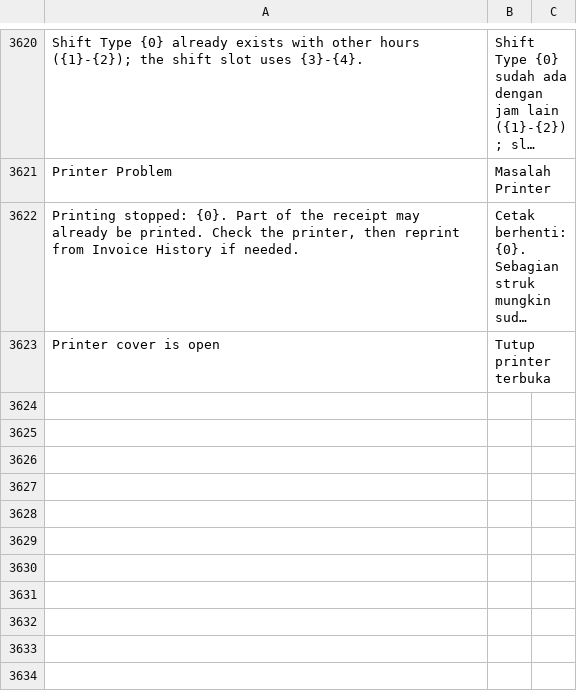
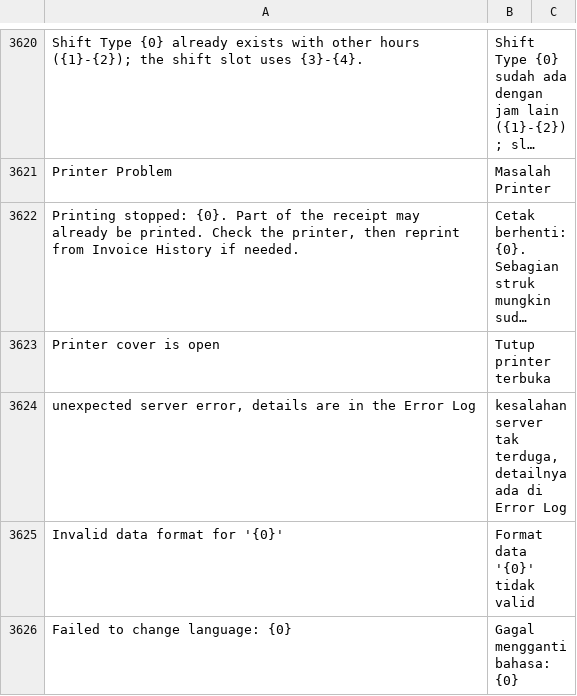
Before and after one commit to Muhayustrid/POSNext, a CSV file: pos_next/translations/id.csv, drawn as a sheet; only a part is shown, gaps mark what is left out; long unchanged cells end in …; the diff names each change by its address in the sheet, - before the commit and + after, or states it on an @@ line.

Commit message:
fix(errors): tampilkan pesan error ringkas yang manusiawi, bukan JSON atau exception mentah

```diff
--- a/pos_next/translations/id.csv
+++ b/pos_next/translations/id.csv
+row 3624: unexpected server error, details are in the Error Log | kesalahan server tak terduga, detailnya ada di Error Log
+row 3625: Invalid data format for '{0}' | Format data '{0}' tidak valid
+row 3626: Failed to change language: {0} | Gagal mengganti bahasa: {0}
```
Also changed, not shown: 43 other files.
